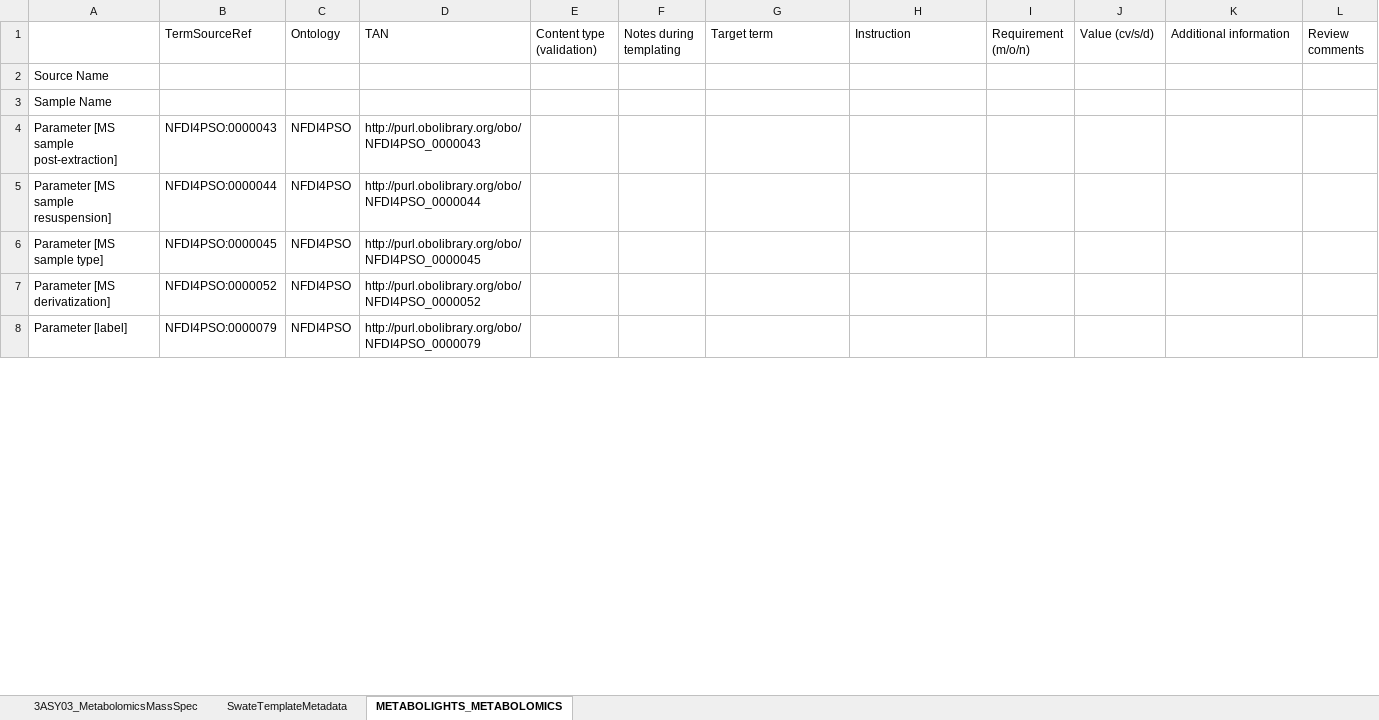
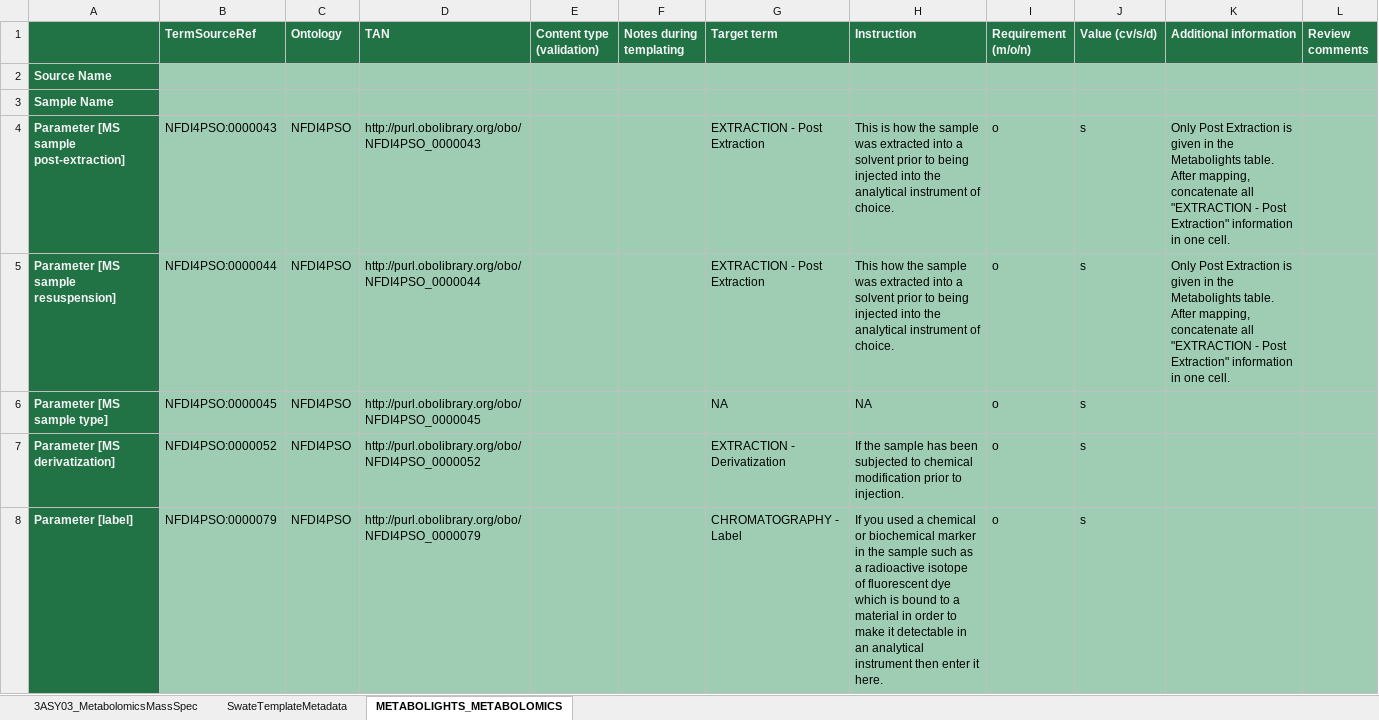
Before and after one commit to nfdi4plants/Swate-templates, an Excel workbook: templates/3ASY03_MetabolomicsMassSpec/3ASY03_MetabolomicsMassSpec.xlsx, sheet METABOLIGHTS_METABOLOMICS, drawn as a sheet; only a part is shown; values as stored, in another font and other column widths than the file's, no borders; the diff covers the shown part only; the diff names each change by its address in the sheet, - before the commit and + after, or states it on an @@ line.

```diff
--- a/templates/3ASY03_MetabolomicsMassSpec/3ASY03_MetabolomicsMassSpec.xlsx (sheet METABOLIGHTS_METABOLOMICS)
+++ b/templates/3ASY03_MetabolomicsMassSpec/3ASY03_MetabolomicsMassSpec.xlsx (sheet METABOLIGHTS_METABOLOMICS)
-A1:L1 fill: none
+A1:L1 fill: #217346
@@ B1:L1 bold: off → on, text colour: black → #F5F5F5 @@
@@ A2:A8 fill: none → #217346, bold: off → on, text colour: black → #F5F5F5 @@
-B2:L8 fill: none
+B2:L8 fill: #9FCDB3
-G4:G5 (Target term): (empty)
+G4:G5 (Target term): EXTRACTION - Post Extraction
-H4 (Instruction): (empty)
+H4 (Instruction): This is how the sample was extracted into a solvent prior to being injected into the analytical instrument of choice.
-I4:I8 (Requirement (m/o/n)): (empty)
+I4:I8 (Requirement (m/o/n)): o
-J4:J8 (Value (cv/s/d)): (empty)
+J4:J8 (Value (cv/s/d)): s
-K4:K5 (Additional information): (empty)
+K4:K5 (Additional information): Only Post Extraction is given in the Metabolights table. After mapping, concatenate all "EXTRACTION - Post Extraction" information in one cell.
-H5 (Instruction): (empty)
+H5 (Instruction): This how the sample was extracted into a solvent prior to being injected into the analytical instrument of choice.
-G6 (Target term): (empty)
+G6 (Target term): NA
-H6 (Instruction): (empty)
+H6 (Instruction): NA
-G7 (Target term): (empty)
+G7 (Target term): EXTRACTION - Derivatization
-H7 (Instruction): (empty)
+H7 (Instruction): If the sample has been subjected to chemical modification prior to injection.
-G8 (Target term): (empty)
+G8 (Target term): CHROMATOGRAPHY - Label
-H8 (Instruction): (empty)
+H8 (Instruction): If you used a chemical or biochemical marker in the sample such as a radioactive isotope of fluorescent dye which is bound to a material in order to make it detectable in an analytical instrument then enter it here.
```
Also changed, not shown: 62 edited cells and cell formats elsewhere in this sheet, templates/1SPL01_plants/1SPL01_plants.xlsx, templates/3ASY01_RNASeq/3ASY01_RNASeq.xlsx, 10 other files.
